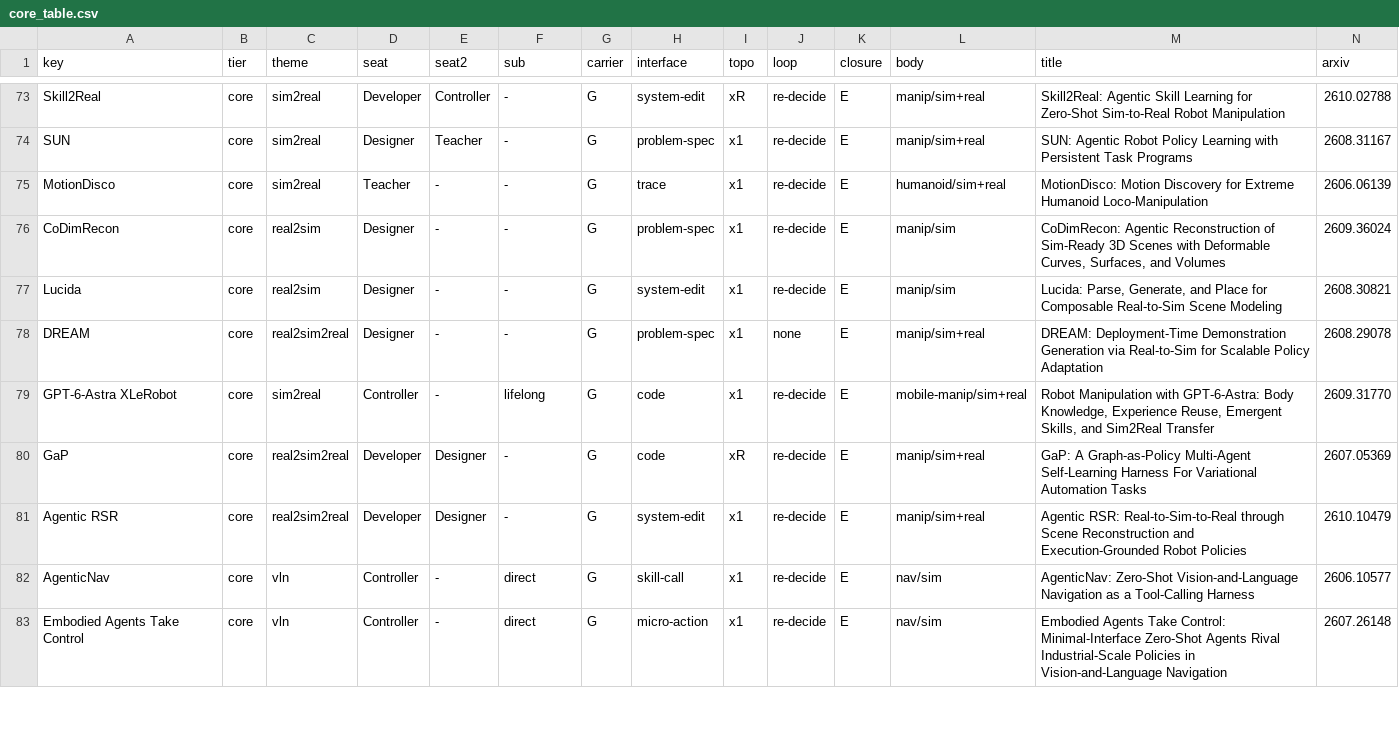
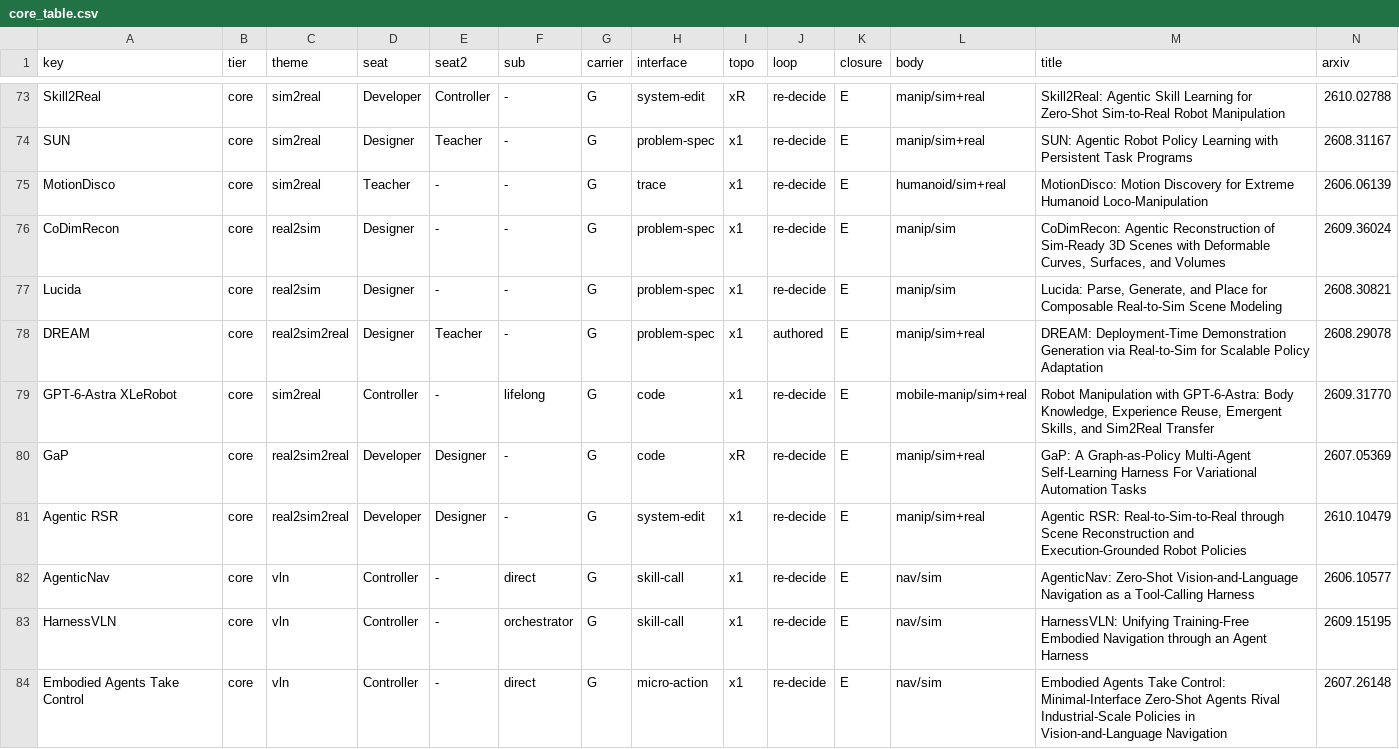
Before and after one commit to Chang-AIML/Awesome-Agentic-Embodiment, a CSV file: data/core/core_table.csv, drawn as a sheet; only a part is shown, gaps mark what is left out; rows hold the shown columns only; the diff covers the shown part only; the diff names each change by its address in the sheet, - before the commit and + after, or states it on an @@ line.

```diff
--- a/data/core/core_table.csv
+++ b/data/core/core_table.csv
-H77 (interface): system-edit
+H77 (interface): problem-spec
-E78 (seat2): -
+E78 (seat2): Teacher
-J78 (loop): none
+J78 (loop): authored
+row 83: HarnessVLN | core | vln | Controller | - | orchestrator | G | skill-call | x1 | re-decide | E | nav/sim | HarnessVLN: Unifying Training-Free Embodied Navigation through an Agent Harness | 2609.15195
```
Also changed, not shown: 1 removed row and 22 edited cells elsewhere in this file, data/core/alternates.csv, data/core/core_selection.csv, 9 other files.
